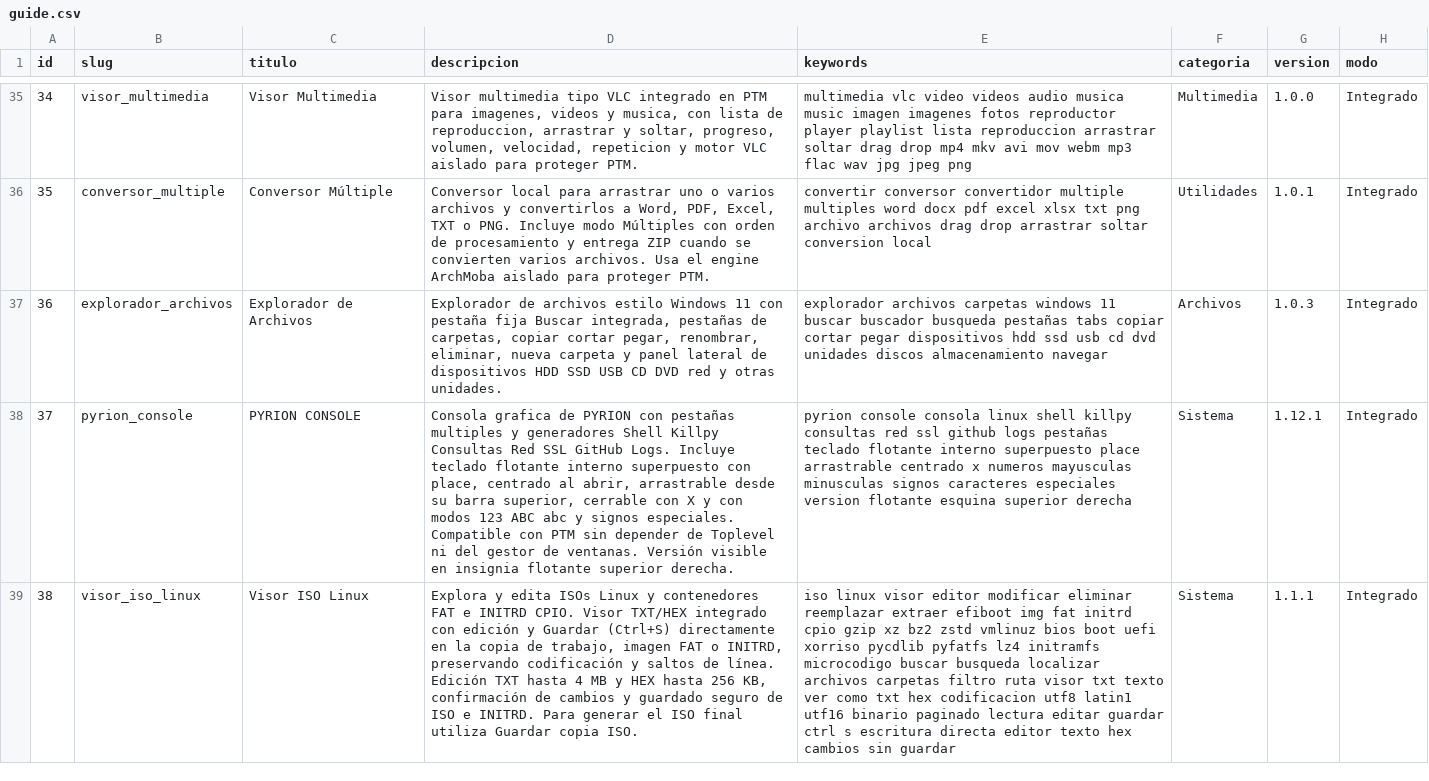
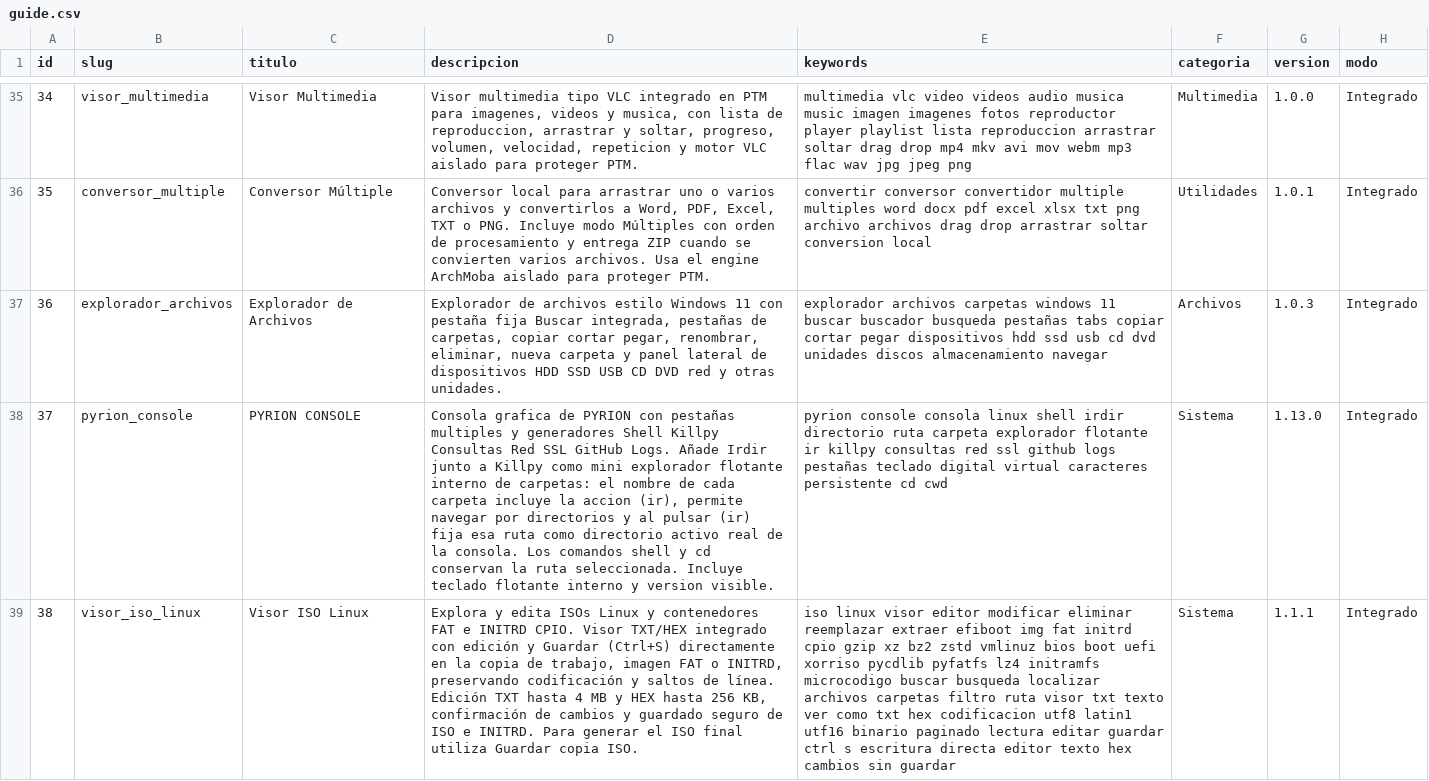
Before and after one commit to mobatfb/archmoba-config, a CSV file: PTM/guide.csv, drawn as a sheet; only a part is shown, gaps mark what is left out; the diff names each change by its address in the sheet, - before the commit and + after, or states it on an @@ line.

Commit message:
PTM: register Pyrion Console v1.13.0 Irdir

```diff
--- a/PTM/guide.csv
+++ b/PTM/guide.csv
-D38 (descripcion): …GitHub Logs. Incluye teclado flotante interno superpuesto con place, centrado al abrir, arrastrable desde su barra superior, cerrable con X y con modos 123 ABC abc y signos especiales. Compatible con PTM sin depender de Toplevel ni del gestor de ventanas. Versión visible en insignia flotante superior derecha.
+D38 (descripcion): …GitHub Logs. Añade Irdir junto a Killpy como mini explorador flotante interno de carpetas: el nombre de cada carpeta incluye la accion (ir), permite navegar por directorios y al pulsar (ir) fija esa ruta como directorio activo real de la consola. Los comandos shell y cd conservan la ruta seleccionada. Incluye teclado flotante interno y version visible.
-E38 (keywords): …linux shell killpy consultas red ssl github logs pestañas teclado flotante interno superpuesto place arrastrable centrado x numeros mayusculas minusculas signos caracteres especiales version flotante esquina superior derecha
+E38 (keywords): …linux shell irdir directorio ruta carpeta explorador flotante ir killpy consultas red ssl github logs pestañas teclado digital virtual caracteres persistente cd cwd
-G38 (version): 1.12.1
+G38 (version): 1.13.0
```
